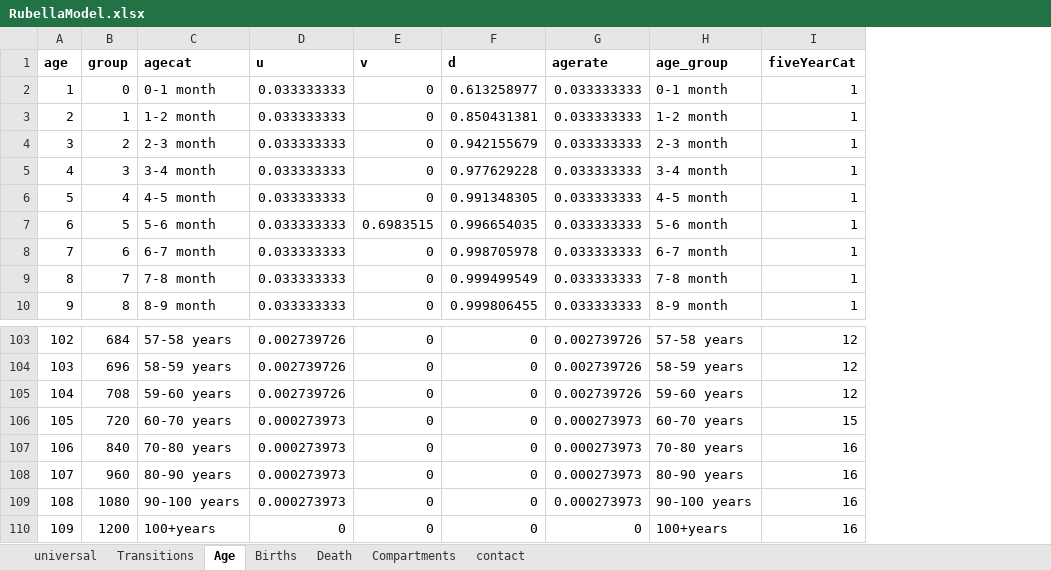
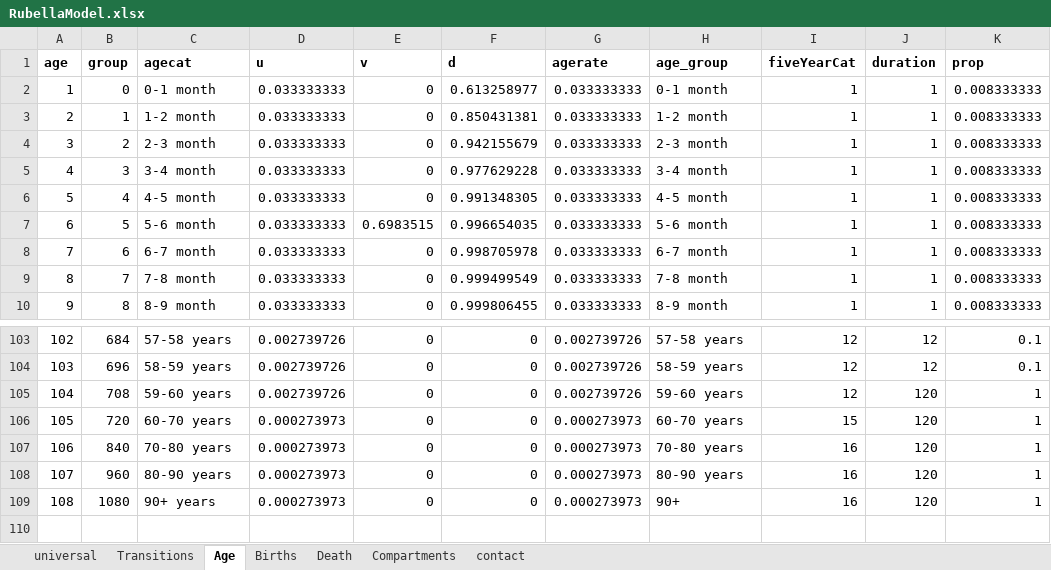
Before and after one commit to TaahirBhorat/RubellaNew, an Excel workbook: RubellaModel.xlsx, sheet Age, drawn as a sheet; only a part is shown, gaps mark what is left out; values as stored, in another font and other column widths than the file's, no borders; removed rows and columns are numbered as before the commit, all else as after; the diff names each change by its address in the sheet, - before the commit and + after, or states it on an @@ line.

```diff
--- a/RubellaModel.xlsx (sheet Age)
+++ b/RubellaModel.xlsx (sheet Age)
+column J (duration), rows 2-10: all 1; rows 103-109: 12 | 12 | 120 | 120 | 120 | 120 | 120
+column K (prop), rows 2-10: all 0.008333333; rows 103-109: 0.1 | 0.1 | 1 | 1 | 1 | 1 | 1
-C109 (agecat): 90-100 years
+C109 (agecat): 90+ years
-H109 (age_group): 90-100 years
+H109 (age_group): 90+
-row 110: 109 | 1200 | 100+years | 0 | 0 | 0 | 0 | 100+years | 16
```
Also changed, not shown: sheet contact, sheet Transitions, sheet Death, DataWorkbookRubella.xlsx, inputs_RubellaBaseline.xlsx, 4 other files.
